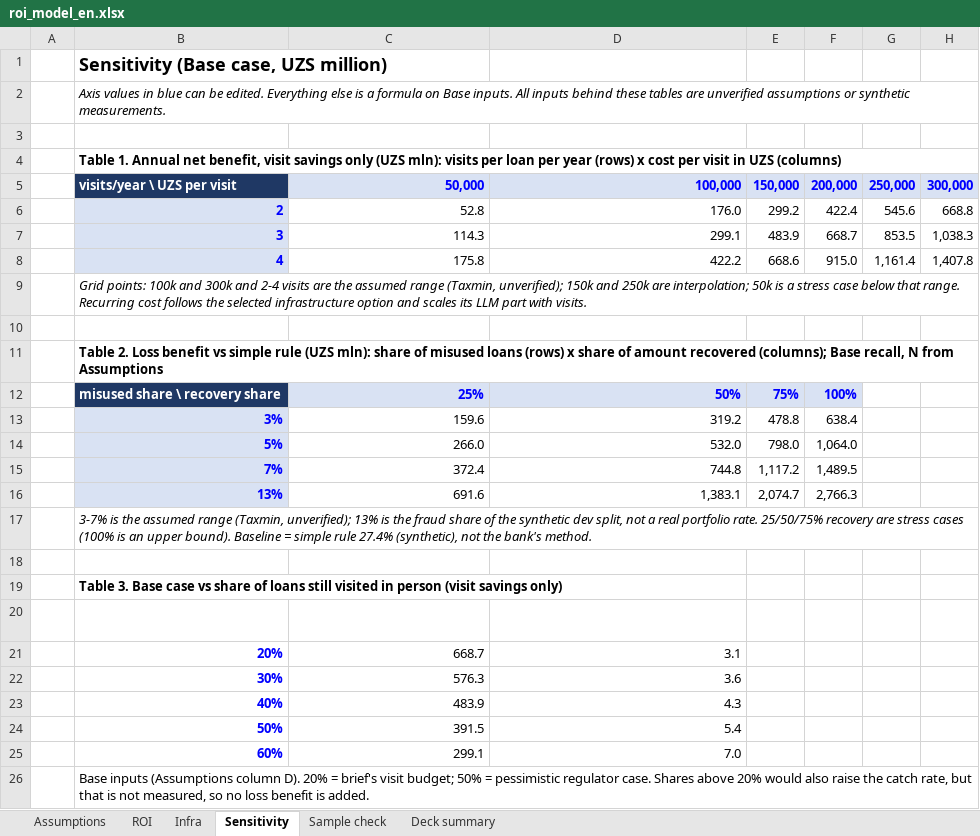
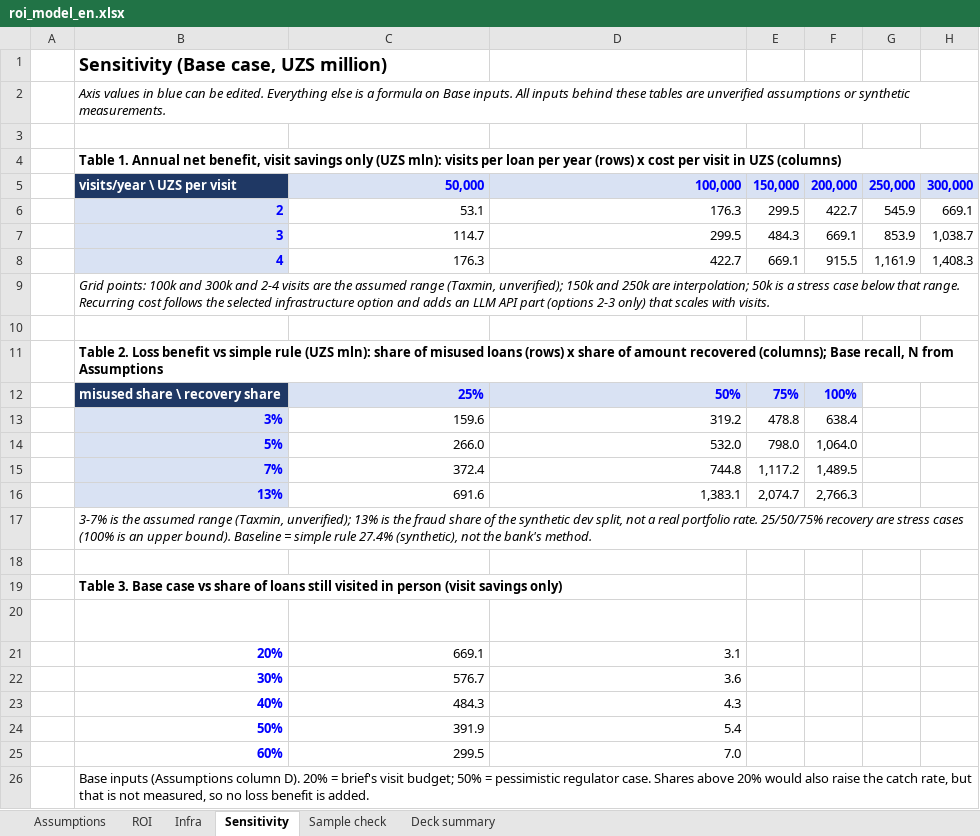
Before and after one commit to dilshodbekio/maqsad, an Excel workbook: docs/roi_model_en.xlsx, sheet Sensitivity, drawn as a sheet; values as stored, in another font and other column widths than the file's, no borders; the diff names each change by its address in the sheet, - before the commit and + after, or states it on an @@ line.

```diff
--- a/docs/roi_model_en.xlsx (sheet Sensitivity)
+++ b/docs/roi_model_en.xlsx (sheet Sensitivity)
-C6: 52.8
+C6: 53.1
-D6: 176.0
+D6: 176.3
-E6: 299.2
+E6: 299.5
-F6: 422.4
+F6: 422.7
-G6: 545.6
+G6: 545.9
-H6: 668.8
+H6: 669.1
-C7: 114.3
+C7: 114.7
-D7: 299.1
+D7: 299.5
-E7: 483.9
+E7: 484.3
-F7: 668.7
+F7: 669.1
-G7: 853.5
+G7: 853.9
-H7: 1,038.3
+H7: 1,038.7
-C8: 175.8
+C8: 176.3
-D8: 422.2
+D8: 422.7
-E8: 668.6
+E8: 669.1
-F8: 915.0
+F8: 915.5
-G8: 1,161.4
+G8: 1,161.9
-H8: 1,407.8
+H8: 1,408.3
-B9: …option and scales its LLM part with visits.
+B9: …option and adds an LLM API part (options 2-3 only) that scales with visits.
-C21: 668.7
+C21: 669.1
-C22: 576.3
+C22: 576.7
-C23: 483.9
+C23: 484.3
-C24: 391.5
+C24: 391.9
-C25: 299.1
+C25: 299.5
```
Also changed, not shown: sheet ROI, sheet Infra, sheet Deck summary, sheet Assumptions, formulas that keep their value.
